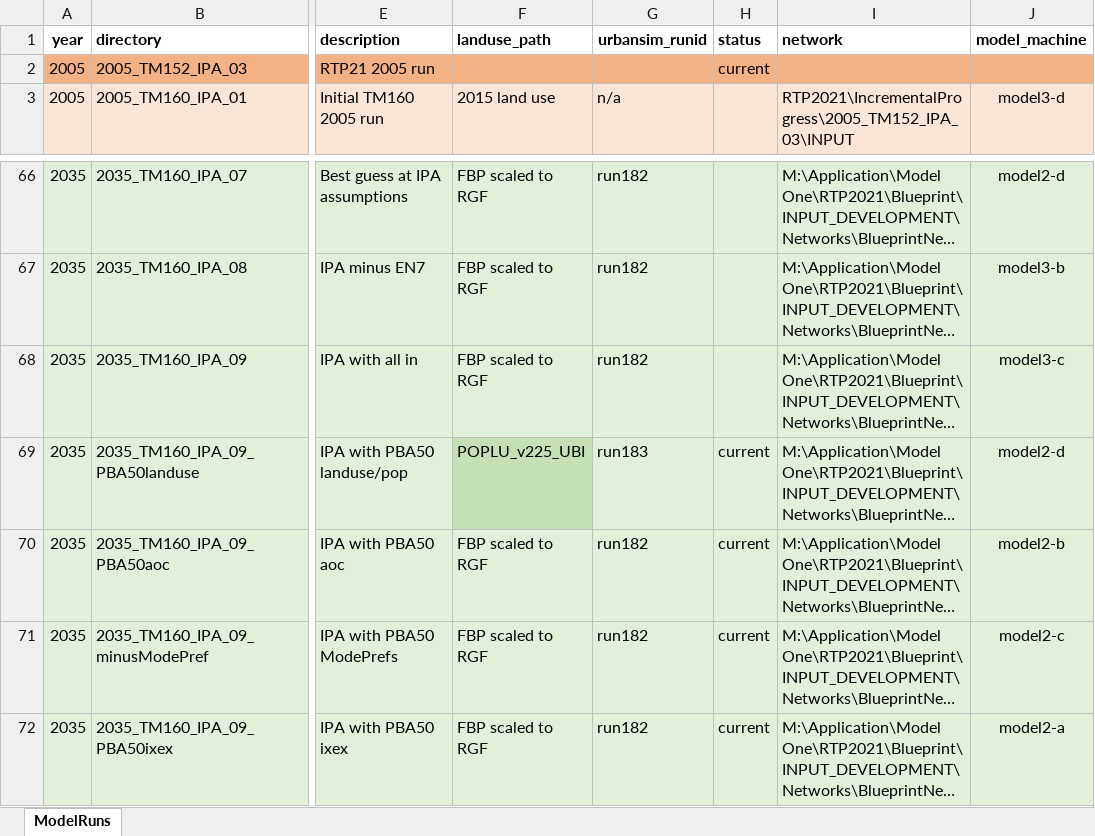
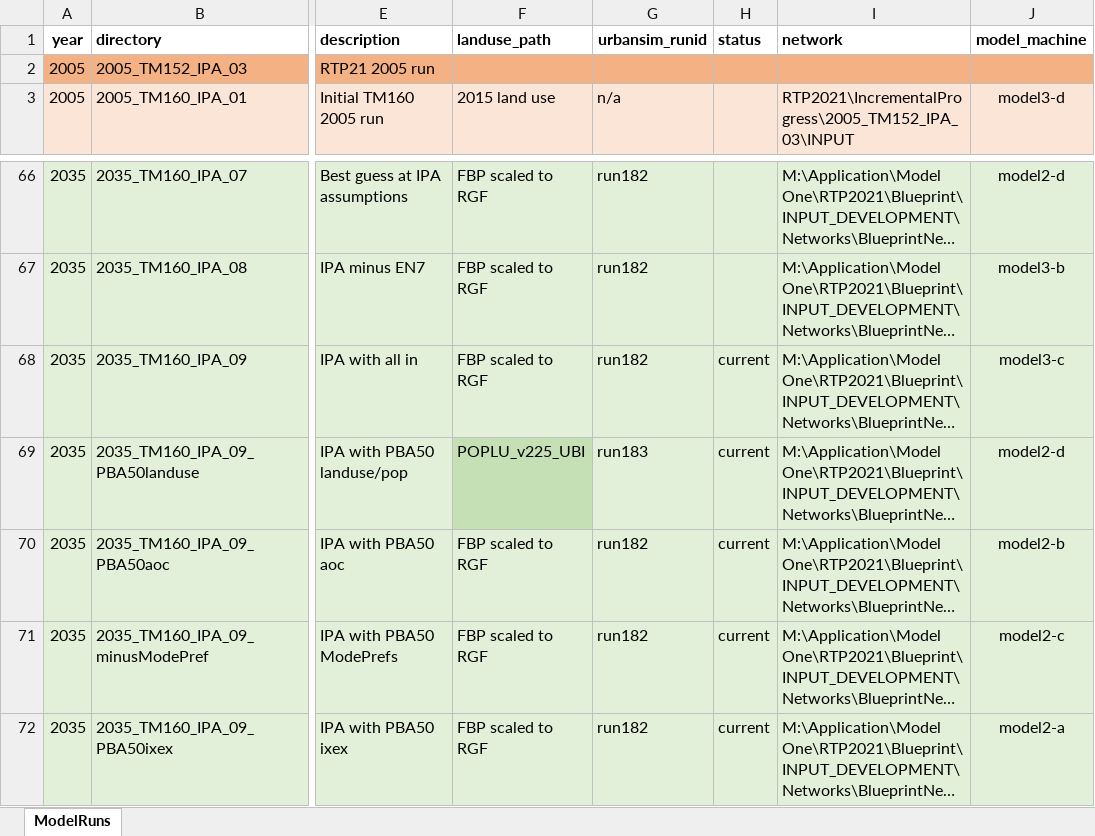
Before and after one commit to BayAreaMetro/travel-model-one, an Excel workbook: utilities/RTP/config_RTP2025/ModelRuns_RTP2025.xlsx, sheet ModelRuns, drawn as a sheet; only a part is shown, gaps mark what is left out; long unchanged cells end in …; values as stored, in another font and other column widths than the file's, no borders; the diff names each change by its address in the sheet, - before the commit and + after, or states it on an @@ line.

Commit message:
Remove current from RTP2021 2005 run

```diff
--- a/utilities/RTP/config_RTP2025/ModelRuns_RTP2025.xlsx (sheet ModelRuns)
+++ b/utilities/RTP/config_RTP2025/ModelRuns_RTP2025.xlsx (sheet ModelRuns)
-H2 (status): current
+H2 (status): (empty)
-H68 (status): (empty)
+H68 (status): current
```
